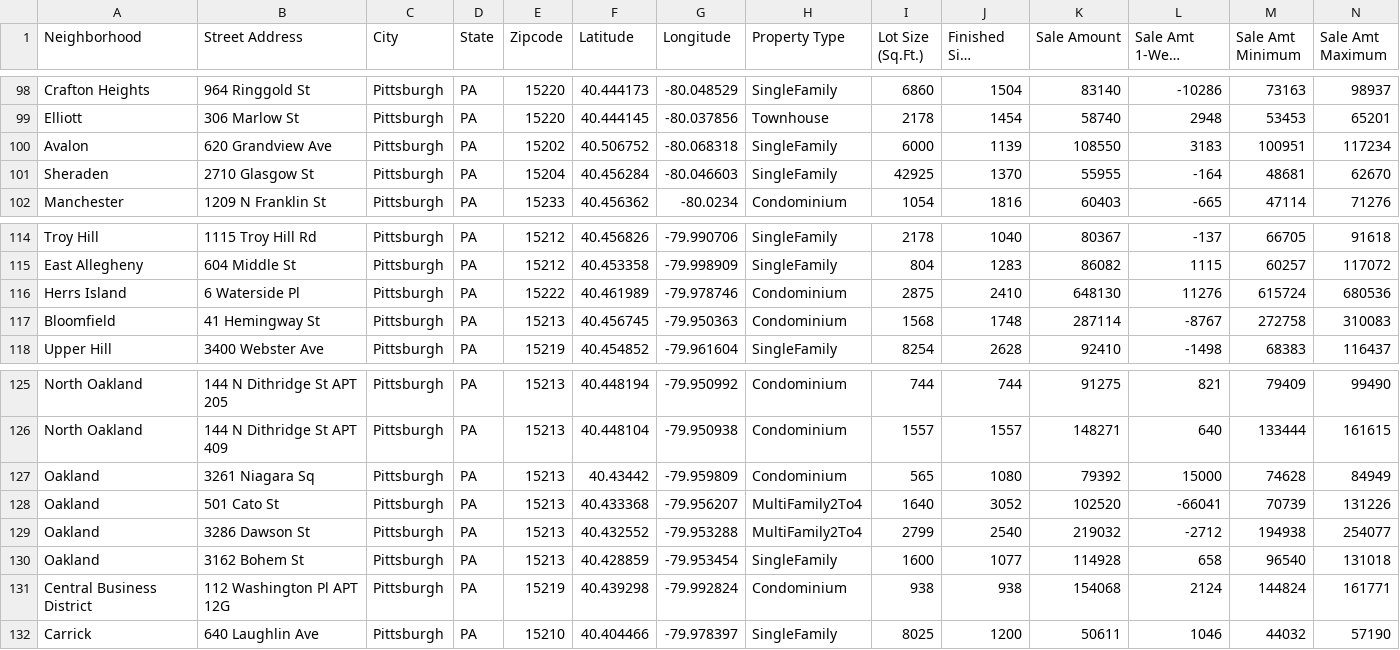
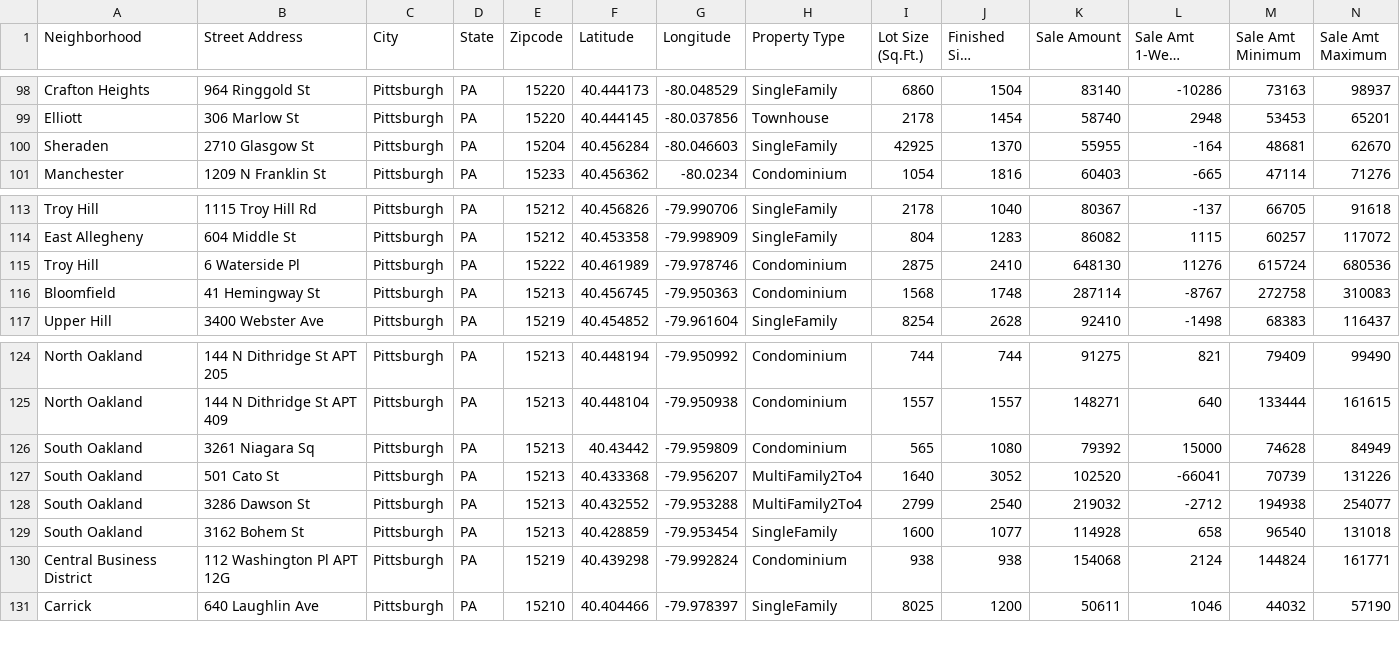
Before and after one commit to thirdlongitude/info4310-a3, a CSV file: zillow.csv, drawn as a sheet; only a part is shown, gaps mark what is left out; long unchanged cells end in …; removed rows and columns are numbered as before the commit, all else as after; rows hold the shown columns only; the diff names each change by its address in the sheet, - before the commit and + after, or states it on an @@ line.

Commit message:
resolve neighborhood conflicts

```diff
--- a/zillow.csv
+++ b/zillow.csv
-row 100: Avalon | 620 Grandview Ave | Pittsburgh | PA | 15202 | 40.506752 | -80.068318 | SingleFamily | 6000 | 1139 | 108550 | 3183 | 100951 | 117234
-A115 (Neighborhood): Herrs Island
+A115 (Neighborhood): Troy Hill
-A126:A129 (Neighborhood): Oakland
+A126:A129 (Neighborhood): South Oakland
```
Also changed, not shown: output.csv, 1 other file.
